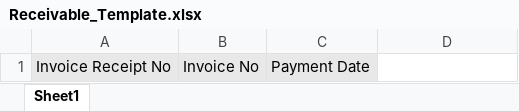
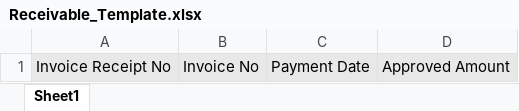
Before and after one commit to Nivas444/Nexus-app, an Excel workbook: frontend/bulk upload template/Receivable_Template.xlsx, sheet Sheet1, drawn as a sheet; values as stored, in another font and other column widths than the file's, no borders; the diff names each change by its address in the sheet, - before the commit and + after, or states it on an @@ line.

```diff
--- a/frontend/bulk upload template/Receivable_Template.xlsx (sheet Sheet1)
+++ b/frontend/bulk upload template/Receivable_Template.xlsx (sheet Sheet1)
-D1: (empty)
+D1: Approved Amount
-D1 fill: none
+D1 fill: #E8E8E8
```
Also changed, not shown: frontend/bulk upload template/Receivable_Sample_Upload.xlsx, 33 other files.
